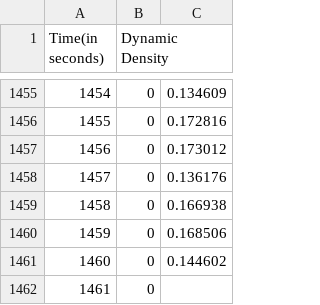
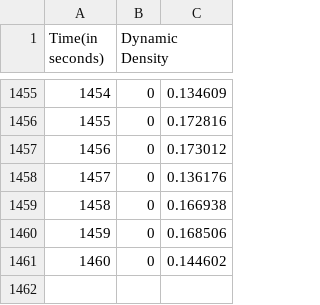
Before and after one commit to anirudh-10/Traffic-Density-Estimation, a CSV file: csvfiles/sparseflow.csv, drawn as a sheet; only a part is shown, gaps mark what is left out.

```diff
--- a/csvfiles/sparseflow.csv
+++ b/csvfiles/sparseflow.csv
@@ -1461,2 +1461 @@ Time(in seconds),Dynamic Density,
 1460,0,0.144602,
-1461,0
```
Also changed, not shown: Experiments/method2_experiment.csv, Experiments/method2_static_experiment.csv, 9 other files.
